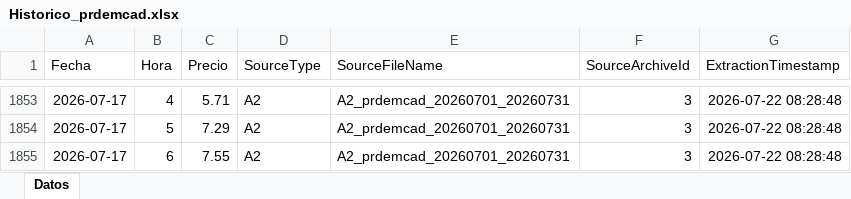
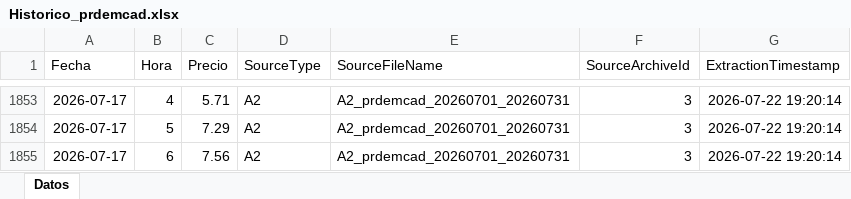
Before and after one commit to javiglejun/esios-prdemcad-histor, an Excel workbook: Historico_prdemcad.xlsx, sheet Datos, drawn as a sheet; only a part is shown, gaps mark what is left out; values as stored, in another font and other column widths than the file's, no borders; the diff covers the shown part only; the diff names each change by its address in the sheet, - before the commit and + after, or states it on an @@ line.

```diff
--- a/Historico_prdemcad.xlsx (sheet Datos)
+++ b/Historico_prdemcad.xlsx (sheet Datos)
-G1853:G1855 (ExtractionTimestamp): 2026-07-22 08:28:48
+G1853:G1855 (ExtractionTimestamp): 2026-07-22 19:20:14
-C1855 (Precio): 7.55
+C1855 (Precio): 7.56
```
Also changed, not shown: other rows of this sheet, 1 other file.
